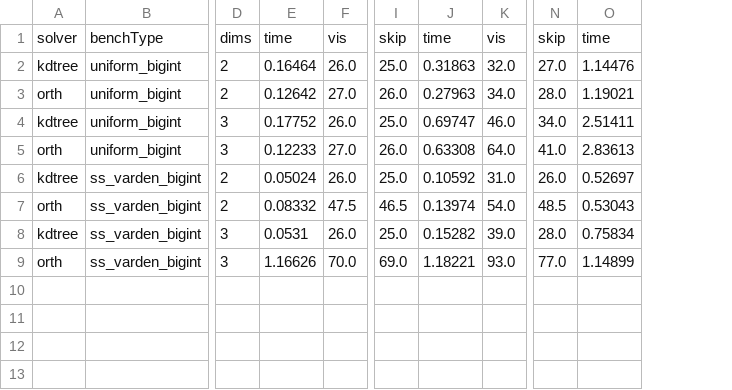
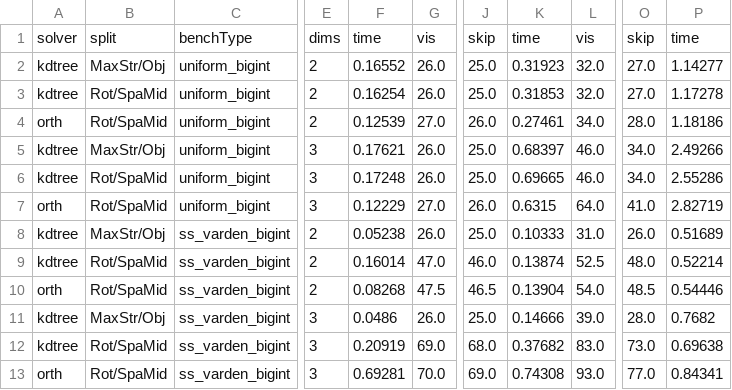
Before and after one commit to ucrparlay/SpaceTreeLib, a CSV file: script/data/knn_3.csv, drawn as a sheet; only a part is shown, gaps mark what is left out; removed rows and columns are numbered as before the commit, all else as after; rows hold the shown columns only; the diff names each change by its address in the sheet, - before the commit and + after, or states it on an @@ line.

```diff
--- a/script/data/knn_3.csv
+++ b/script/data/knn_3.csv
+column B, rows 1-2: split | MaxStr/Obj; rows 4-5: Rot/SpaMid | MaxStr/Obj; rows 7-8: Rot/SpaMid | MaxStr/Obj; rows 10-11: Rot/SpaMid | MaxStr/Obj; row 13: Rot/SpaMid
-column E, rows 1-9: time | 0.16464 | 0.12642 | 0.17752 | 0.12233 | 0.05024 | 0.08332 | 0.0531 | 1.16626
+column F, rows 1-2: time | 0.16552; rows 4-5: 0.12539 | 0.17621; rows 7-8: 0.12229 | 0.05238; rows 10-11: 0.08268 | 0.0486; row 13: 0.69281
-column J, rows 1-9: time | 0.31863 | 0.27963 | 0.69747 | 0.63308 | 0.10592 | 0.13974 | 0.15282 | 1.18221
+column K, rows 1-2: time | 0.31923; rows 4-5: 0.27461 | 0.68397; rows 7-8: 0.6315 | 0.10333; rows 10-11: 0.13904 | 0.14666; row 13: 0.74308
-column O, rows 1-9: time | 1.14476 | 1.19021 | 2.51411 | 2.83613 | 0.52697 | 0.53043 | 0.75834 | 1.14899
+column P, rows 1-2: time | 1.14277; rows 4-5: 1.18186 | 2.49266; rows 7-8: 2.82719 | 0.51689; rows 10-11: 0.54446 | 0.7682; row 13: 0.84341
+row 3: kdtree | Rot/SpaMid | uniform_bigint | 2 | 0.16254 | 26.0 | 25.0 | 0.31853 | 32.0 | 27.0 | 1.17278
+row 6: kdtree | Rot/SpaMid | uniform_bigint | 3 | 0.17248 | 26.0 | 25.0 | 0.69665 | 46.0 | 34.0 | 2.55286
+row 9: kdtree | Rot/SpaMid | ss_varden_bigint | 2 | 0.16014 | 47.0 | 46.0 | 0.13874 | 52.5 | 48.0 | 0.52214
+row 12: kdtree | Rot/SpaMid | ss_varden_bigint | 3 | 0.20919 | 69.0 | 68.0 | 0.37682 | 83.0 | 73.0 | 0.69638
```
Also changed, not shown: script/data/build.csv, script/data/count_3.csv, 33 other files.
